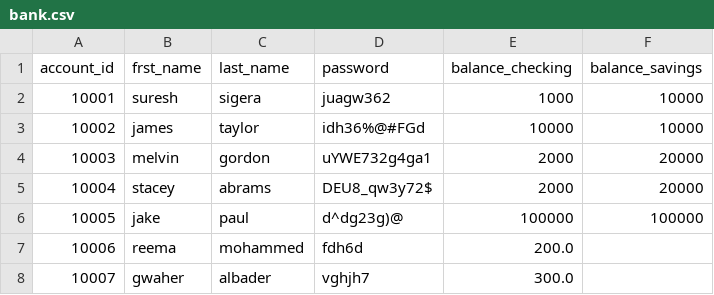
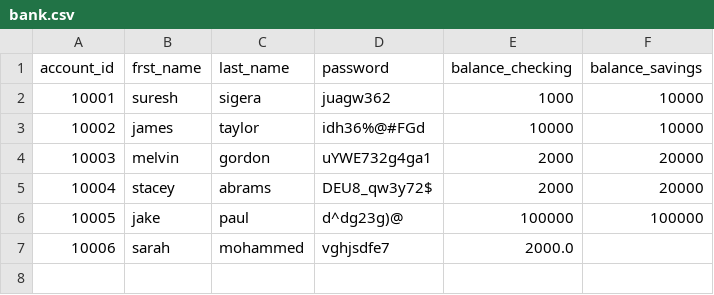
Before and after one commit to Ahad-amj/Python_Banking_App, a CSV file: bank.csv, drawn as a sheet.

```diff
--- a/bank.csv
+++ b/bank.csv
@@ -6,3 +6,2 @@ account_id,frst_name,last_name,password,balance_checking,balance_savings
 10005,jake,paul,d^dg23g)@,100000,100000
-10006,reema,mohammed,fdh6d,200.0,
-10007,gwaher,albader,vghjh7,300.0,
+10006,sarah,mohammed,vghjsdfe7,2000.0,
```
Also changed, not shown: 2 other files.
